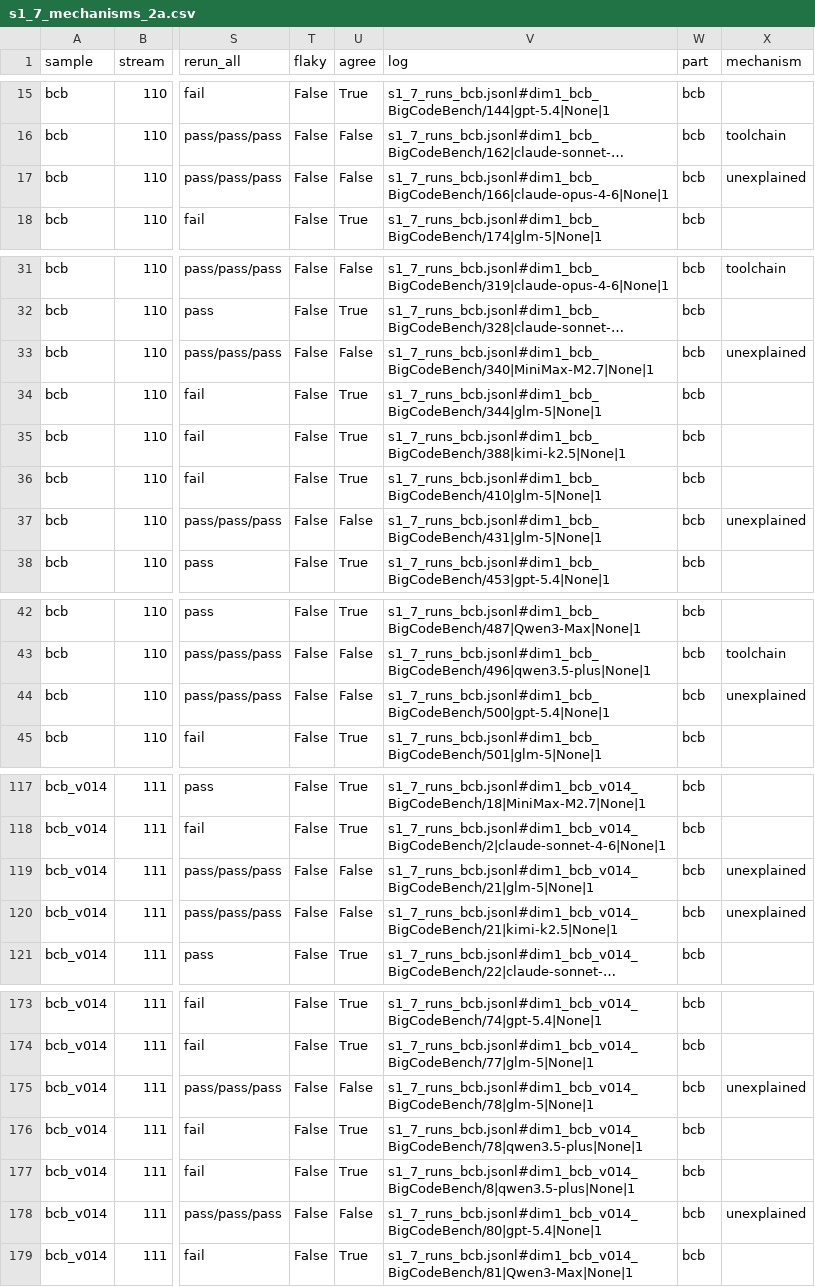
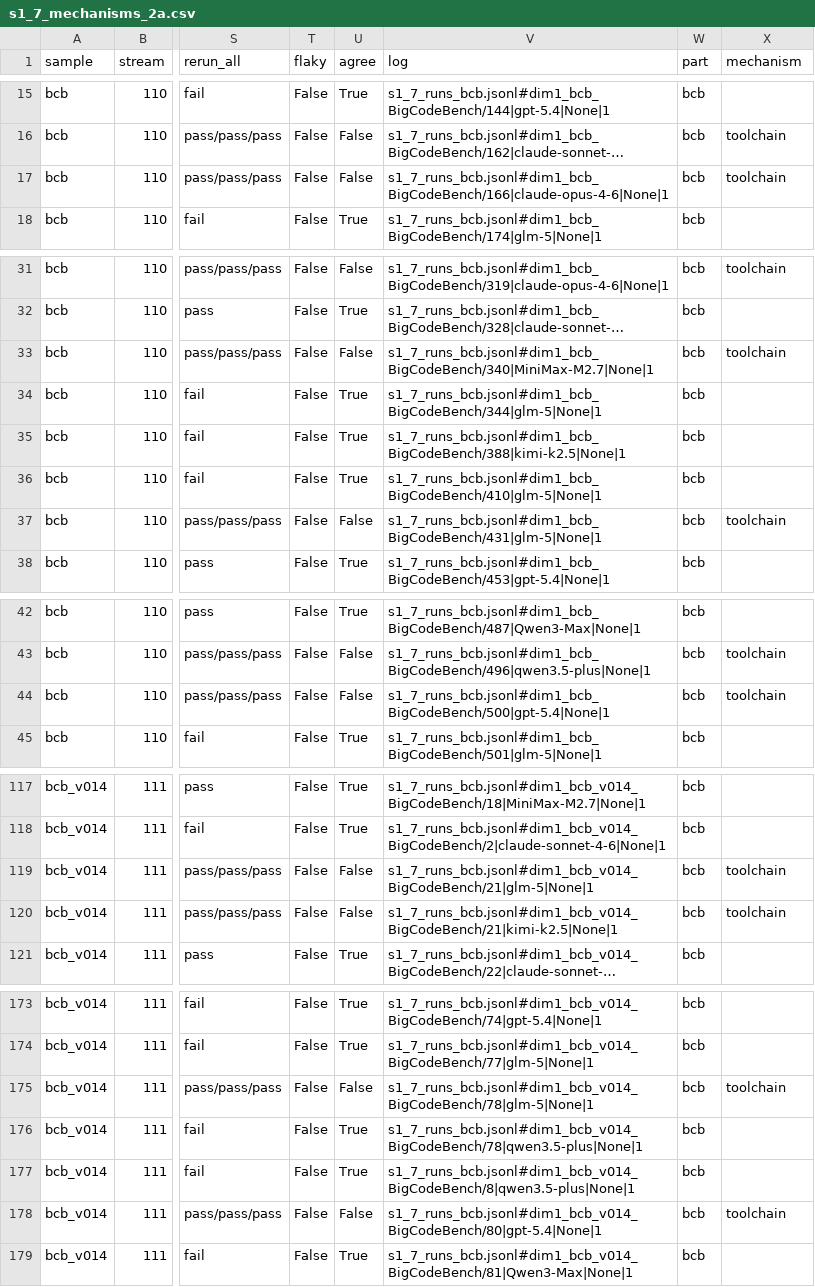
Before and after one commit to venu284/LLM_Comparison, a CSV file: router/experiments/out/s1_7_mechanisms_2a.csv, drawn as a sheet; only a part is shown, gaps mark what is left out; long unchanged cells end in …; the diff covers the shown part only; the diff names each change by its address in the sheet, - before the commit and + after, or states it on an @@ line.

```diff
--- a/router/experiments/out/s1_7_mechanisms_2a.csv
+++ b/router/experiments/out/s1_7_mechanisms_2a.csv
-X17 (mechanism): unexplained
+X17 (mechanism): toolchain
-X33 (mechanism): unexplained
+X33 (mechanism): toolchain
-X37 (mechanism): unexplained
+X37 (mechanism): toolchain
-X44 (mechanism): unexplained
+X44 (mechanism): toolchain
-X119:X120 (mechanism): unexplained
+X119:X120 (mechanism): toolchain
-X175 (mechanism): unexplained
+X175 (mechanism): toolchain
-X178 (mechanism): unexplained
+X178 (mechanism): toolchain
```
Also changed, not shown: 22 edited cells elsewhere in this file, router/experiments/out/s1_7_interim_2a.csv, router/experiments/out/s1_7_interim_2b.csv, 20 other files.
